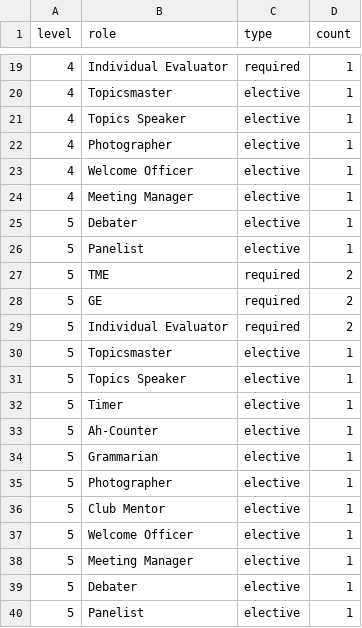
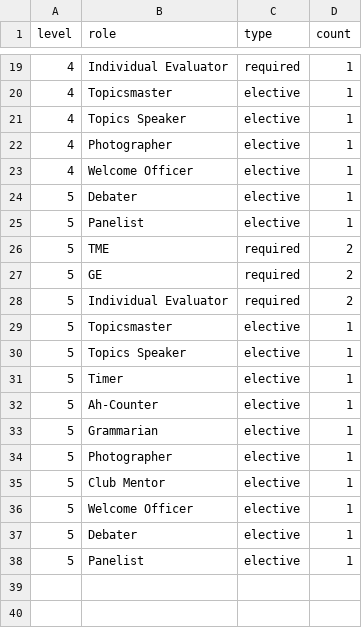
Before and after one commit to innoeduke/vpemaster, a CSV file: app/static/data/level_roles.csv, drawn as a sheet; only a part is shown, gaps mark what is left out; the diff names each change by its address in the sheet, - before the commit and + after, or states it on an @@ line.

```diff
--- a/app/static/data/level_roles.csv
+++ b/app/static/data/level_roles.csv
-row 24: 4 | Meeting Manager | elective | 1
-row 38: 5 | Meeting Manager | elective | 1
```
Also changed, not shown: app/meeting_roles.csv, 3 other files.
